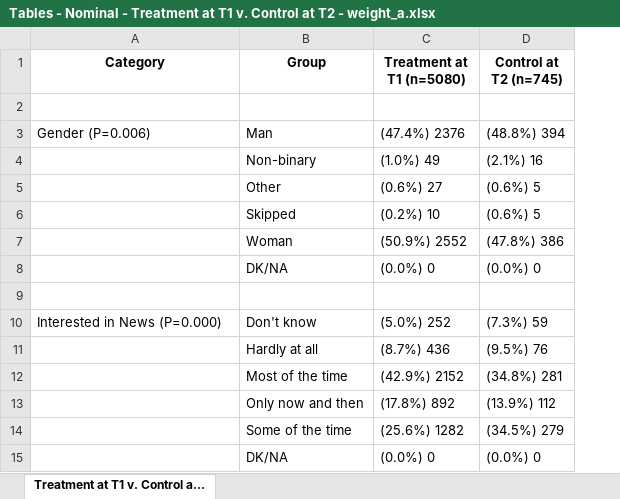
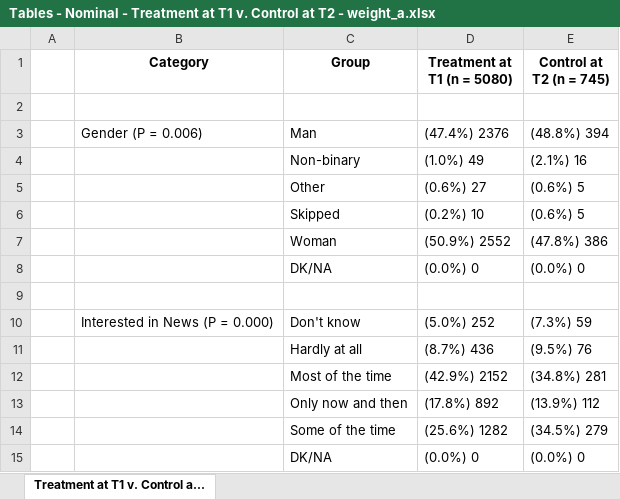
Before and after one commit to WilloughbyWinograd/DeliberativePolling, an Excel workbook: Tables - Nominal - Treatment at T1 v. Control at T2 - weight_a.xlsx, sheet Treatment at T1 v. Control a..., drawn as a sheet; values as stored, in another font and other column widths than the file's, no borders; addresses are those after the commit; the diff names each change by its address in the sheet, - before the commit and + after, or states it on an @@ line.

```diff
--- a/Tables - Nominal - Treatment at T1 v. Control at T2 - weight_a.xlsx (sheet Treatment at T1 v. Control a...)
+++ b/Tables - Nominal - Treatment at T1 v. Control at T2 - weight_a.xlsx (sheet Treatment at T1 v. Control a...)
+column A, empty
-D1: Treatment at T1 (n=5080)
+D1: Treatment at T1 (n = 5080)
-E1: Control at T2 (n=745)
+E1: Control at T2 (n = 745)
-B3 (Category): Gender (P=0.006)
+B3 (Category): Gender (P = 0.006)
-B10 (Category): Interested in News (P=0.000)
+B10 (Category): Interested in News (P = 0.000)
```
Also changed, not shown: Tables - Nominal - Control at T1 v. T2 - weight_a.xlsx, Tables - Nominal - Treatment at T1 v. T2 - weight_a.xlsx, 25 other files.
